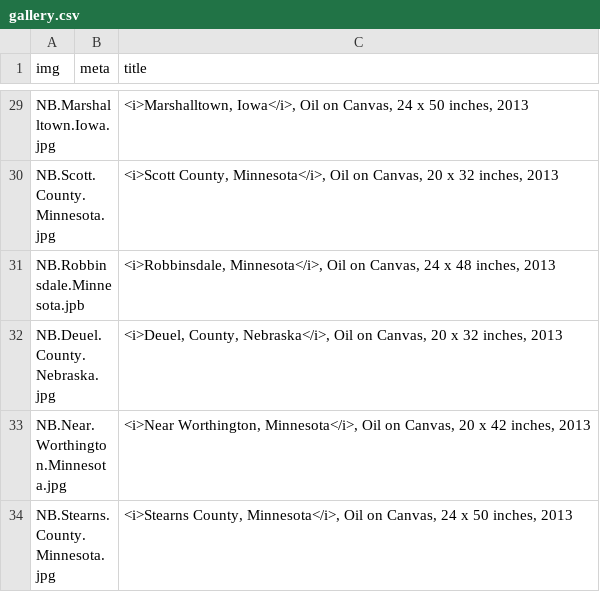
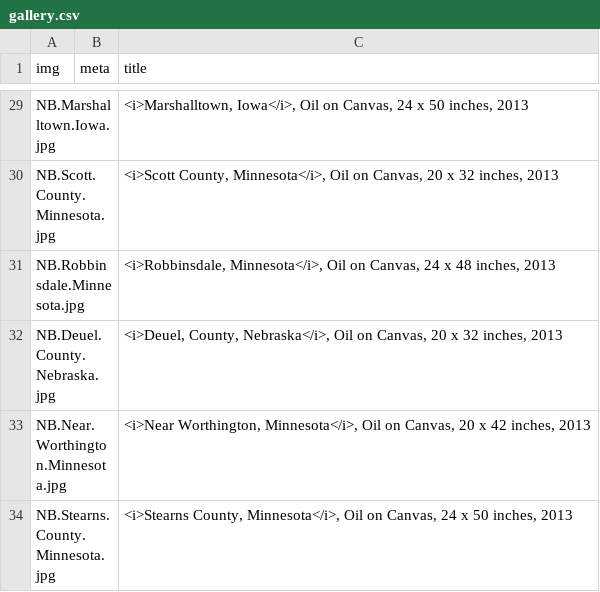
Before and after one commit to jeffhargarten/nateburbeck, a CSV file: paintings/gallery.csv, drawn as a sheet; only a part is shown, gaps mark what is left out.

Commit message:
Update gallery.csv

```diff
--- a/paintings/gallery.csv
+++ b/paintings/gallery.csv
@@ -30,3 +30,3 @@ NB.Marshalltown.Iowa.jpg,,"<i>Marshalltown, Iowa</i>, Oil on Canvas, 24 x 50 inc
 NB.Scott.County.Minnesota.jpg,,"<i>Scott County, Minnesota</i>, Oil on Canvas, 20 x 32 inches, 2013"
-NB.Robbinsdale.Minnesota.jpb,,"<i>Robbinsdale, Minnesota</i>, Oil on Canvas, 24 x 48 inches, 2013"
+NB.Robbinsdale.Minnesota.jpg,,"<i>Robbinsdale, Minnesota</i>, Oil on Canvas, 24 x 48 inches, 2013"
 NB.Deuel.County.Nebraska.jpg,,"<i>Deuel, County, Nebraska</i>, Oil on Canvas, 20 x 32 inches, 2013"
```
